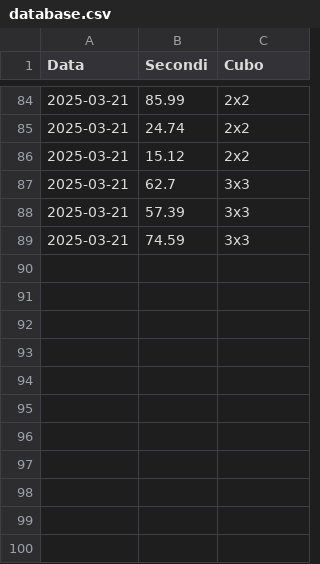
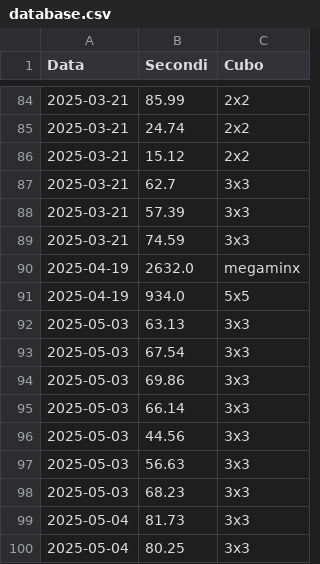
Before and after one commit to gl-alaimo/Timer_cubo_di_Rubik, a CSV file: database.csv, drawn as a sheet; only a part is shown, gaps mark what is left out.

```diff
--- a/database.csv
+++ b/database.csv
@@ -89 +89,12 @@ Data	Secondi	Cubo
 2025-03-21	74.59	3x3
+2025-04-19	2632.0	megaminx
+2025-04-19	934.0	5x5
+2025-05-03	63.13	3x3
+2025-05-03	67.54	3x3
+2025-05-03	69.86	3x3
+2025-05-03	66.14	3x3
+2025-05-03	44.56	3x3
+2025-05-03	56.63	3x3
+2025-05-03	68.23	3x3
+2025-05-04	81.73	3x3
+2025-05-04	80.25	3x3
```
Also changed, not shown: 1 other file.
